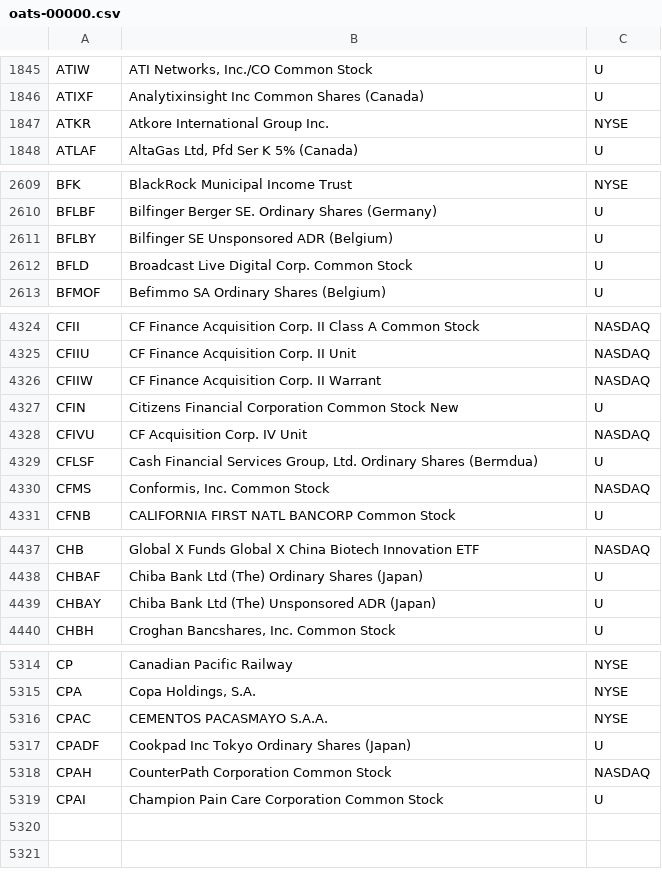
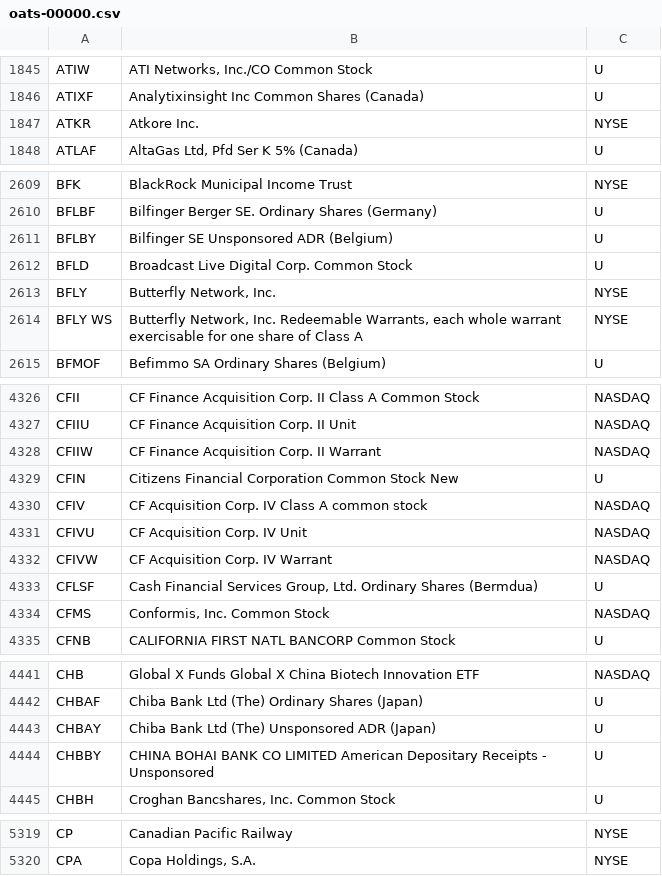
Before and after one commit to haoenhui/oats-reportable, a CSV file: oats-00000.csv, drawn as a sheet; only a part is shown, gaps mark what is left out; the diff covers the shown part only.

```diff
--- a/oats-00000.csv
+++ b/oats-00000.csv
@@ -1846,3 +1846,3 @@ ATIW,"ATI Networks, Inc./CO Common Stock",U
 ATIXF,Analytixinsight Inc Common Shares (Canada),U
-ATKR,Atkore International Group Inc.,NYSE
+ATKR,Atkore Inc.,NYSE
 ATLAF,"AltaGas Ltd, Pfd Ser K 5% (Canada)",U
@@ -2612,2 +2612,4 @@ BFLBY,Bilfinger SE Unsponsored ADR (Belgium),U
 BFLD,Broadcast Live Digital Corp. Common Stock,U
+BFLY,"Butterfly Network, Inc.",NYSE
+BFLY WS,"Butterfly Network, Inc. Redeemable Warrants, each whole warrant exercisable for one share of Class A",NYSE
 BFMOF,Befimmo SA Ordinary Shares (Belgium),U
@@ -4327,3 +4329,5 @@ CFIIW,CF Finance Acquisition Corp. II Warrant,NASDAQ
 CFIN,Citizens Financial Corporation Common Stock New,U
+CFIV,CF Acquisition Corp. IV Class A common stock,NASDAQ
 CFIVU,CF Acquisition Corp. IV Unit,NASDAQ
+CFIVW,CF Acquisition Corp. IV Warrant,NASDAQ
 CFLSF,"Cash Financial Services Group, Ltd. Ordinary Shares (Bermdua)",U
@@ -4439,2 +4443,3 @@ CHBAF,Chiba Bank Ltd (The) Ordinary Shares (Japan),U
 CHBAY,Chiba Bank Ltd (The) Unsponsored ADR (Japan),U
+CHBBY,CHINA BOHAI BANK CO LIMITED  American Depositary Receipts - Unsponsored,U
 CHBH,"Croghan Bancshares, Inc. Common Stock",U
@@ -5315,5 +5320 @@ CP,Canadian Pacific Railway,NYSE
 CPA,"Copa Holdings, S.A.",NYSE
-CPAC,CEMENTOS PACASMAYO S.A.A.,NYSE
-CPADF,Cookpad Inc Tokyo Ordinary Shares (Japan),U
-CPAH,CounterPath Corporation Common Stock,NASDAQ
-CPAI,Champion Pain Care Corporation Common Stock,U
```
Also changed, not shown: 1 edited cell elsewhere in this file, oats-05000.csv, oats-10000.csv, 2 other files.
